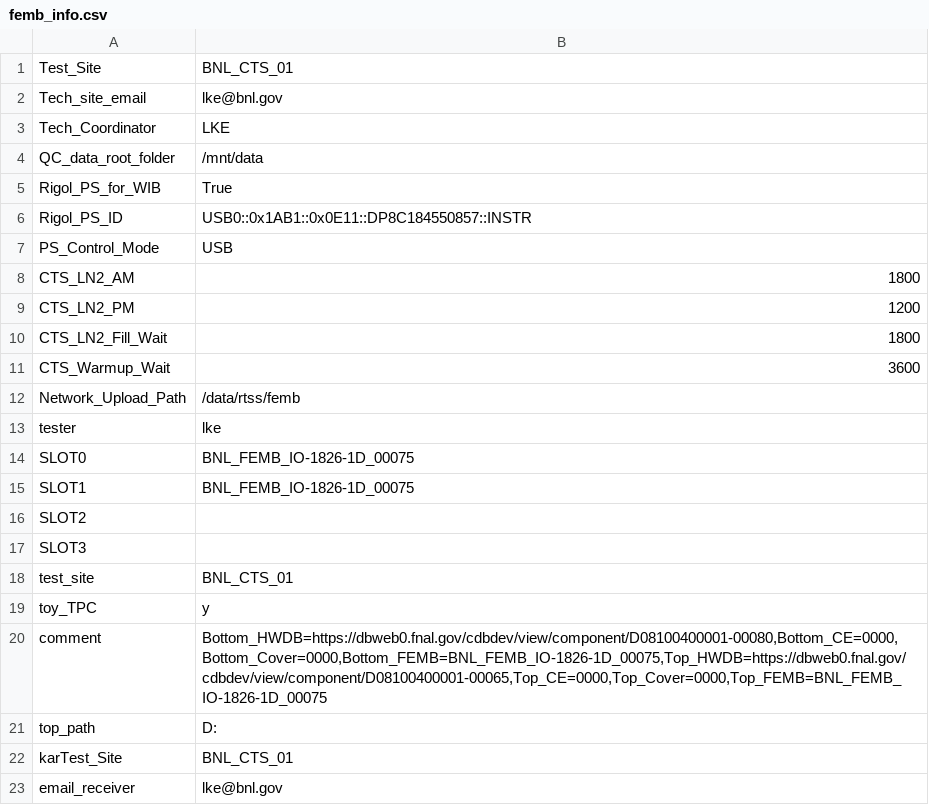
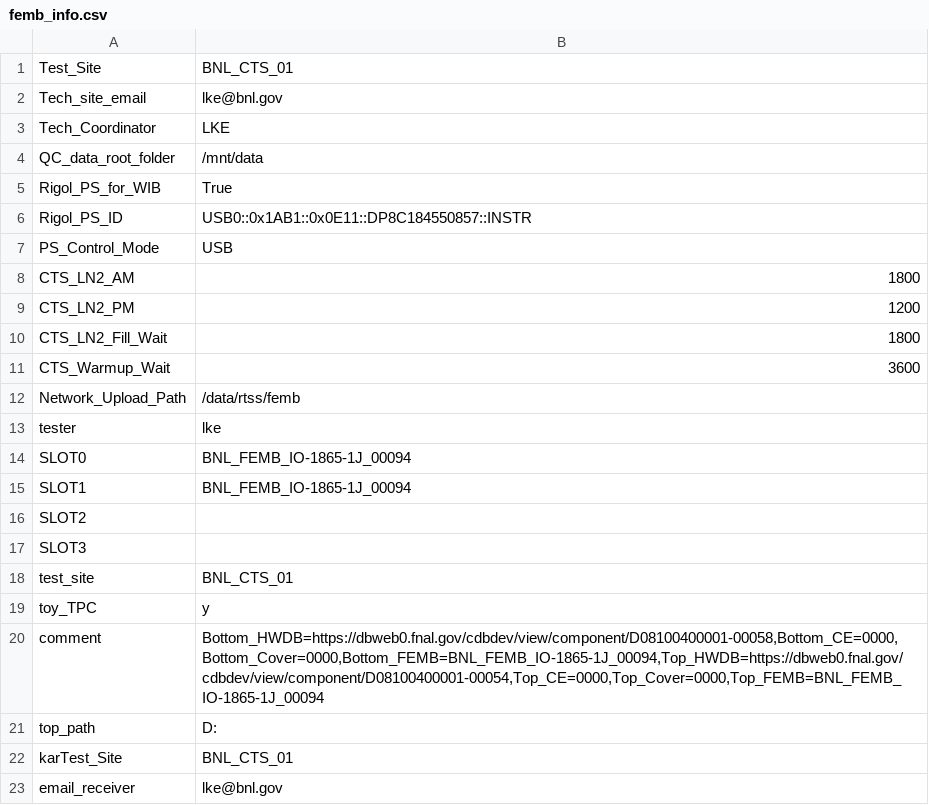
Before and after one commit to lkebnl/BNL_CE_WIB_SW_QC, a CSV file: femb_info.csv, drawn as a sheet.

```diff
--- a/femb_info.csv
+++ b/femb_info.csv
@@ -13,4 +13,4 @@ Network_Upload_Path,/data/rtss/femb
 tester,lke
-SLOT0,BNL_FEMB_IO-1826-1D_00075
-SLOT1,BNL_FEMB_IO-1826-1D_00075
+SLOT0,BNL_FEMB_IO-1865-1J_00094
+SLOT1,BNL_FEMB_IO-1865-1J_00094
 SLOT2,
@@ -19,3 +19,3 @@ test_site,BNL_CTS_01
 toy_TPC,y
-comment,"Bottom_HWDB=https://dbweb0.fnal.gov/cdbdev/view/component/D08100400001-00080,Bottom_CE=0000,Bottom_Cover=0000,Bottom_FEMB=BNL_FEMB_IO-1826-1D_00075,Top_HWDB=https://dbweb0.fnal.gov/cdbdev/view/component/D08100400001-00065,Top_CE=0000,Top_Cover=0000,Top_FEMB=BNL_FEMB_IO-1826-1D_00075"
+comment,"Bottom_HWDB=https://dbweb0.fnal.gov/cdbdev/view/component/D08100400001-00058,Bottom_CE=0000,Bottom_Cover=0000,Bottom_FEMB=BNL_FEMB_IO-1865-1J_00094,Top_HWDB=https://dbweb0.fnal.gov/cdbdev/view/component/D08100400001-00054,Top_CE=0000,Top_Cover=0000,Top_FEMB=BNL_FEMB_IO-1865-1J_00094"
 top_path,D:
```
Also changed, not shown: femb_info_implement.csv, 3 other files.
